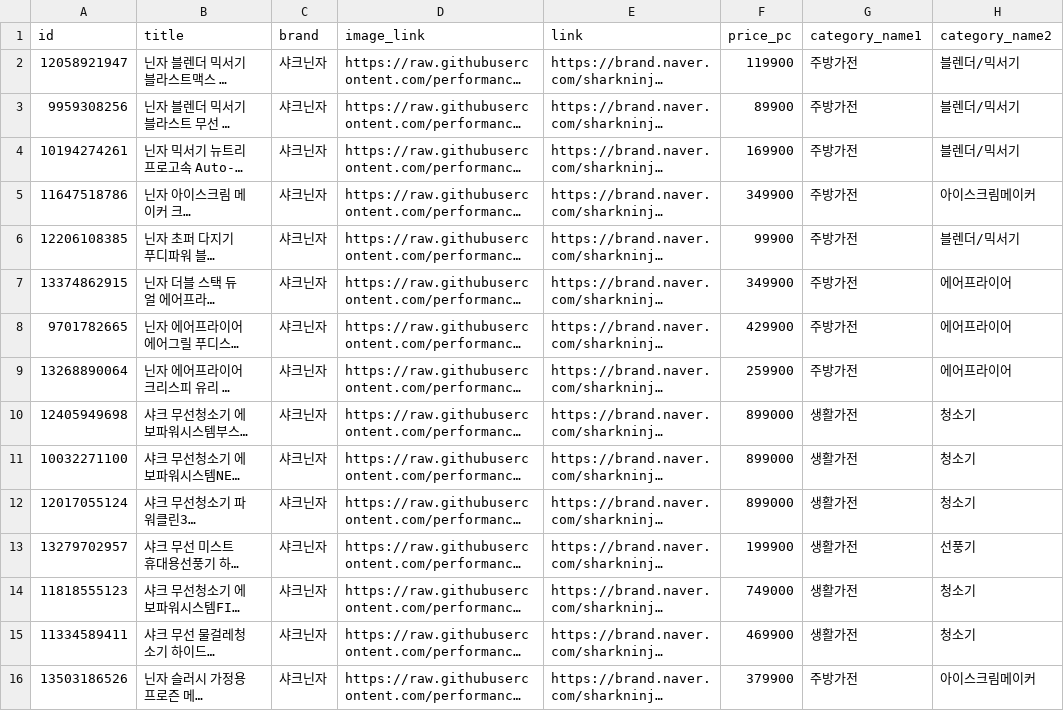
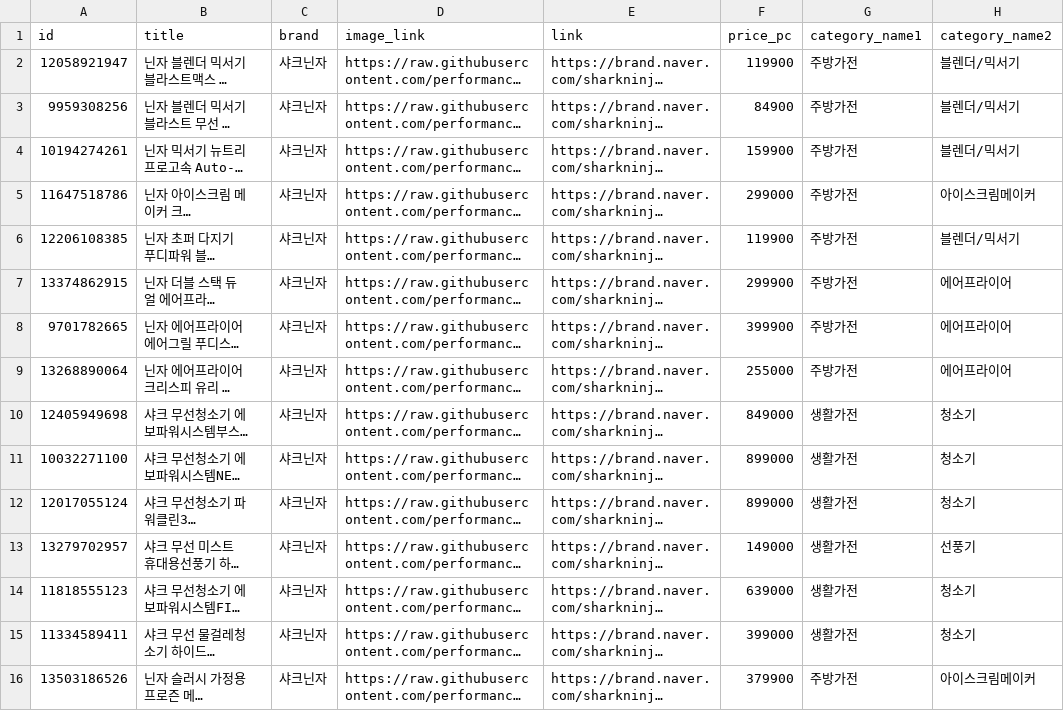
Before and after one commit to performanceteam11-lab/carrotfeed, a CSV file: sharkninja_feed.csv, drawn as a sheet; only a part is shown; long unchanged cells end in …; the diff covers the shown part only; the diff names each change by its address in the sheet, - before the commit and + after, or states it on an @@ line.

```diff
--- a/sharkninja_feed.csv
+++ b/sharkninja_feed.csv
-F3 (price_pc): 89900
+F3 (price_pc): 84900
-F4 (price_pc): 169900
+F4 (price_pc): 159900
-F5 (price_pc): 349900
+F5 (price_pc): 299000
-F6 (price_pc): 99900
+F6 (price_pc): 119900
-F7 (price_pc): 349900
+F7 (price_pc): 299900
-F8 (price_pc): 429900
+F8 (price_pc): 399900
-F9 (price_pc): 259900
+F9 (price_pc): 255000
-F10 (price_pc): 899000
+F10 (price_pc): 849000
-F13 (price_pc): 199900
+F13 (price_pc): 149000
-F14 (price_pc): 749000
+F14 (price_pc): 639000
-F15 (price_pc): 469900
+F15 (price_pc): 399000
```
Also changed, not shown: 15 edited cells elsewhere in this file.
